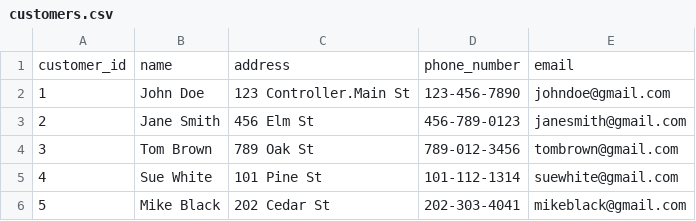
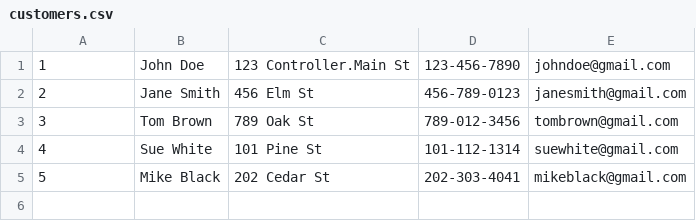
Before and after one commit to YashSoni00/Car-Rental-System, a CSV file: customers.csv, drawn as a sheet.

```diff
--- a/customers.csv
+++ b/customers.csv
@@ -1,2 +1 @@
-"customer_id","name","address","phone_number","email"
 "1","John Doe","123 Controller.Main St","123-456-7890","johndoe@gmail.com"
```
Also changed, not shown: cars.csv, 8 other files.
